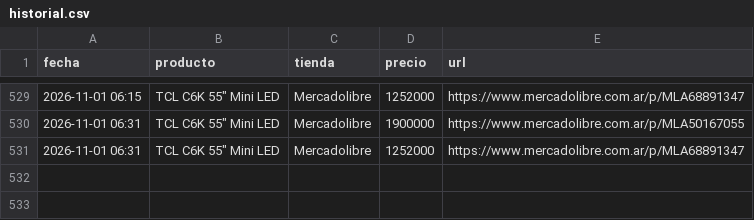
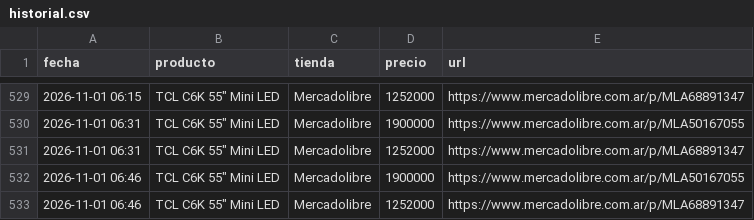
Before and after one commit to nachomit02/monitor-teles, a CSV file: historial.csv, drawn as a sheet; only a part is shown, gaps mark what is left out.

```diff
--- a/historial.csv
+++ b/historial.csv
@@ -531 +531,3 @@ fecha,producto,tienda,precio,url
 2026-11-01 06:31,"TCL C6K 55"" Mini LED",Mercadolibre,1252000,https://www.mercadolibre.com.ar/p/MLA68891347
+2026-11-01 06:46,"TCL C6K 55"" Mini LED",Mercadolibre,1900000,https://www.mercadolibre.com.ar/p/MLA50167055
+2026-11-01 06:46,"TCL C6K 55"" Mini LED",Mercadolibre,1252000,https://www.mercadolibre.com.ar/p/MLA68891347
```
Also changed, not shown: 1 other file.
